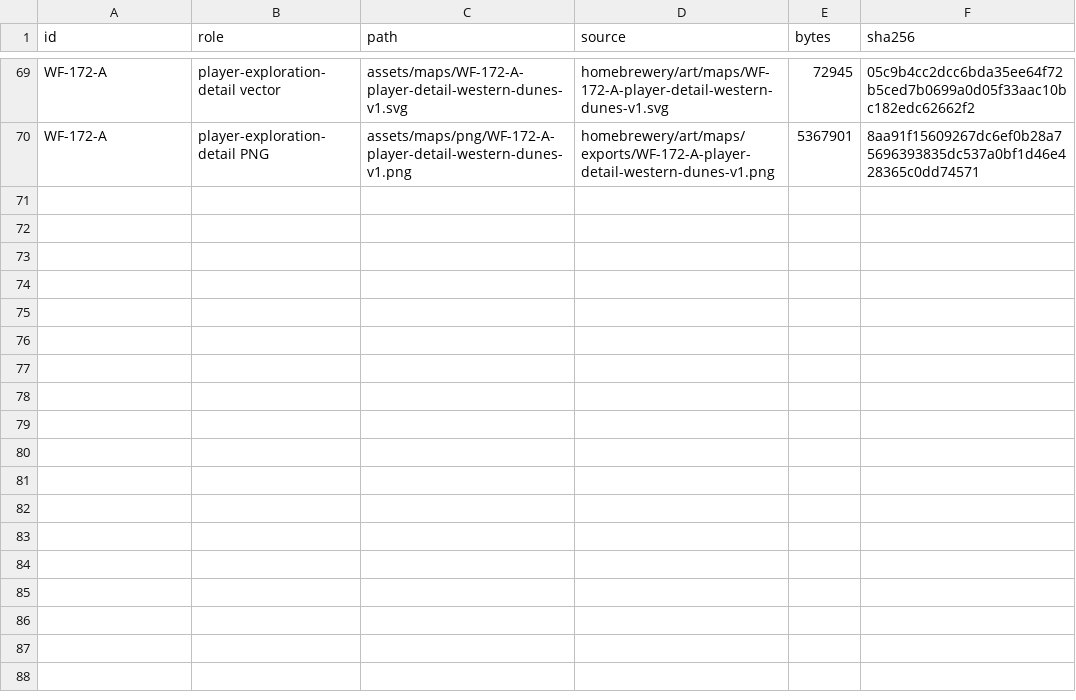
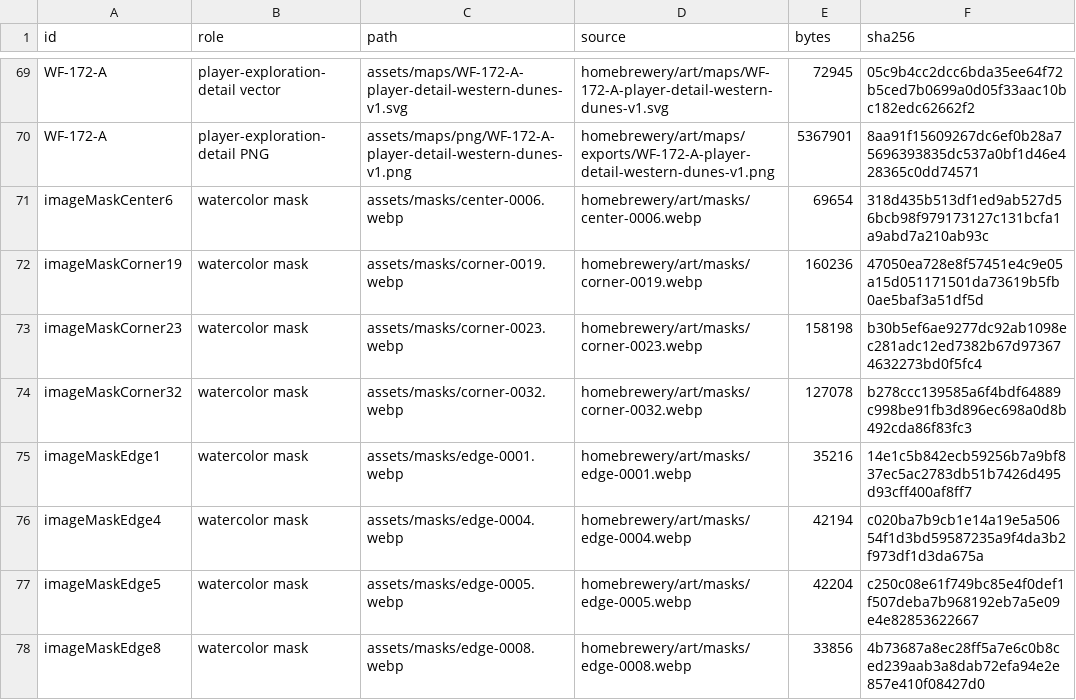
Before and after one commit to Venator-Ignis/WeaveFall, a CSV file: IMAGE_INDEX.csv, drawn as a sheet; only a part is shown, gaps mark what is left out.

Commit message:
Update WeaveFall artwork, maps and watercolour mask assets

```diff
--- a/IMAGE_INDEX.csv
+++ b/IMAGE_INDEX.csv
@@ -70 +70,9 @@ WF-172-A,player-exploration-detail vector,assets/maps/WF-172-A-player-detail-wes
 WF-172-A,player-exploration-detail PNG,assets/maps/png/WF-172-A-player-detail-western-dunes-v1.png,homebrewery/art/maps/exports/WF-172-A-player-detail-western-dunes-v1.png,5367901,8aa91f15609267dc6ef0b28a75696393835dc537a0bf1d46e428365c0dd74571
+imageMaskCenter6,watercolor mask,assets/masks/center-0006.webp,homebrewery/art/masks/center-0006.webp,69654,318d435b513df1ed9ab527d56bcb98f979173127c131bcfa1a9abd7a210ab93c
+imageMaskCorner19,watercolor mask,assets/masks/corner-0019.webp,homebrewery/art/masks/corner-0019.webp,160236,47050ea728e8f57451e4c9e05a15d051171501da73619b5fb0ae5baf3a51df5d
+imageMaskCorner23,watercolor mask,assets/masks/corner-0023.webp,homebrewery/art/masks/corner-0023.webp,158198,b30b5ef6ae9277dc92ab1098ec281adc12ed7382b67d973674632273bd0f5fc4
+imageMaskCorner32,watercolor mask,assets/masks/corner-0032.webp,homebrewery/art/masks/corner-0032.webp,127078,b278ccc139585a6f4bdf64889c998be91fb3d896ec698a0d8b492cda86f83fc3
+imageMaskEdge1,watercolor mask,assets/masks/edge-0001.webp,homebrewery/art/masks/edge-0001.webp,35216,14e1c5b842ecb59256b7a9bf837ec5ac2783db51b7426d495d93cff400af8ff7
+imageMaskEdge4,watercolor mask,assets/masks/edge-0004.webp,homebrewery/art/masks/edge-0004.webp,42194,c020ba7b9cb1e14a19e5a50654f1d3bd59587235a9f4da3b2f973df1d3da675a
+imageMaskEdge5,watercolor mask,assets/masks/edge-0005.webp,homebrewery/art/masks/edge-0005.webp,42204,c250c08e61f749bc85e4f0def1f507deba7b968192eb7a5e09e4e82853622667
+imageMaskEdge8,watercolor mask,assets/masks/edge-0008.webp,homebrewery/art/masks/edge-0008.webp,33856,4b73687a8ec28ff5a7e6c0b8ced239aab3a8dab72efa94e2e857e410f08427d0
```
Also changed, not shown: 11 other files.
